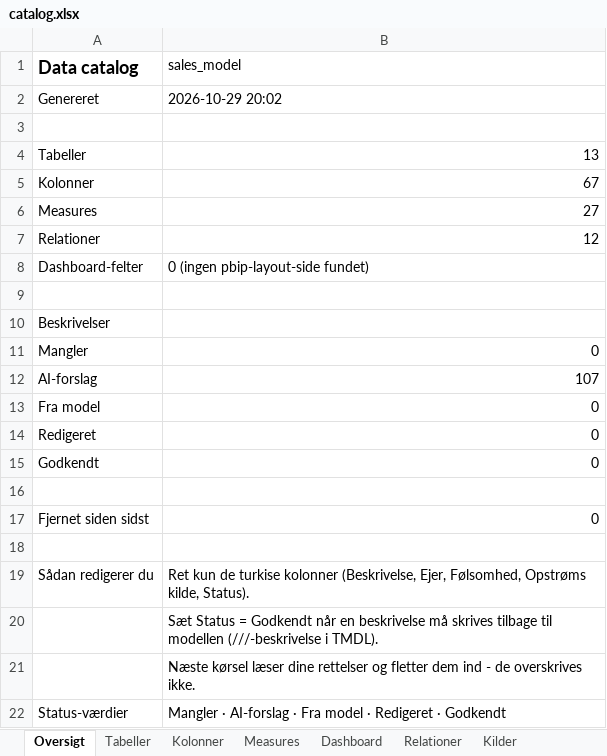
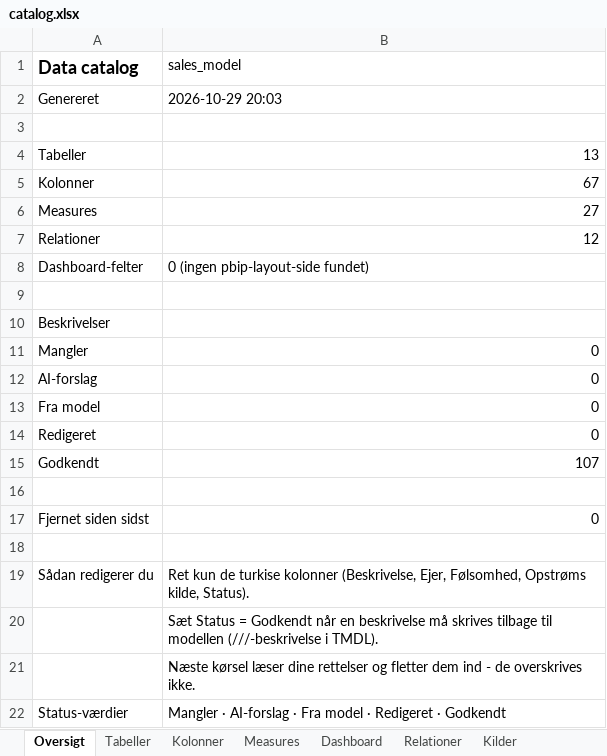
Before and after one commit to Forza20/Datamodellering, an Excel workbook: output/sales_model/docs/catalog.xlsx, sheet Oversigt, drawn as a sheet; values as stored, in another font and other column widths than the file's, no borders; the diff names each change by its address in the sheet, - before the commit and + after, or states it on an @@ line.

```diff
--- a/output/sales_model/docs/catalog.xlsx (sheet Oversigt)
+++ b/output/sales_model/docs/catalog.xlsx (sheet Oversigt)
-B2 (sales_model): 2026-10-29 20:02
+B2 (sales_model): 2026-10-29 20:03
-B12 (sales_model): 107
+B12 (sales_model): 0
-B15 (sales_model): 0
+B15 (sales_model): 107
```
Also changed, not shown: sheet Kolonner, sheet Measures, sheet Tabeller, 15 other files.
